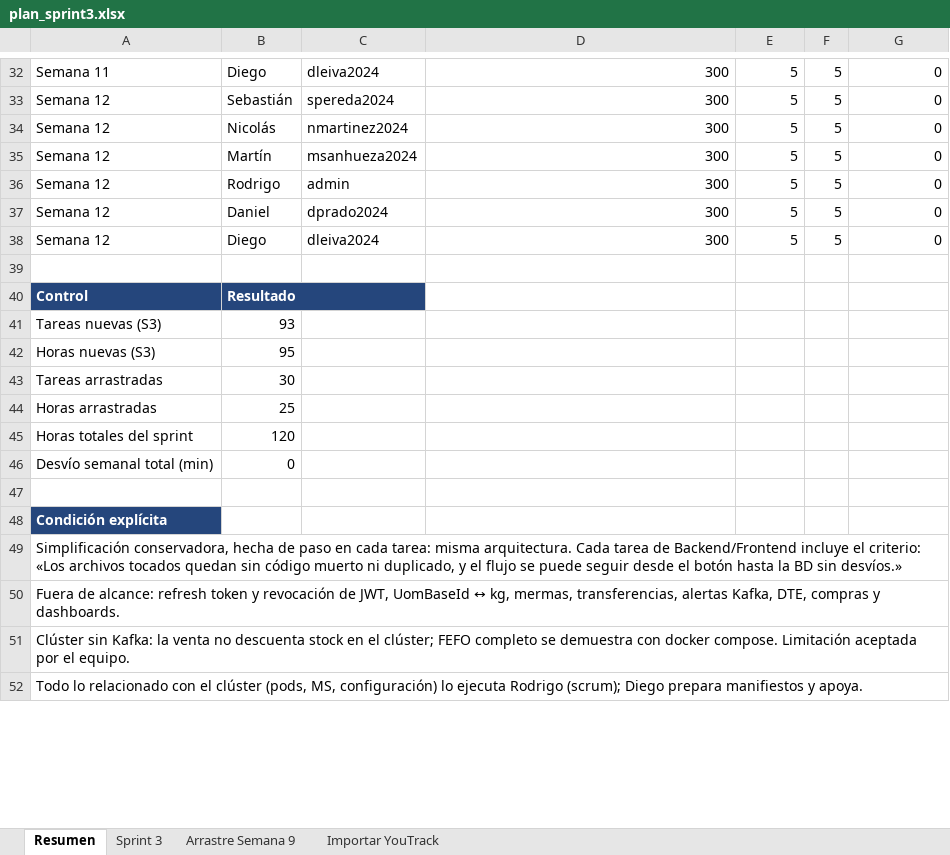
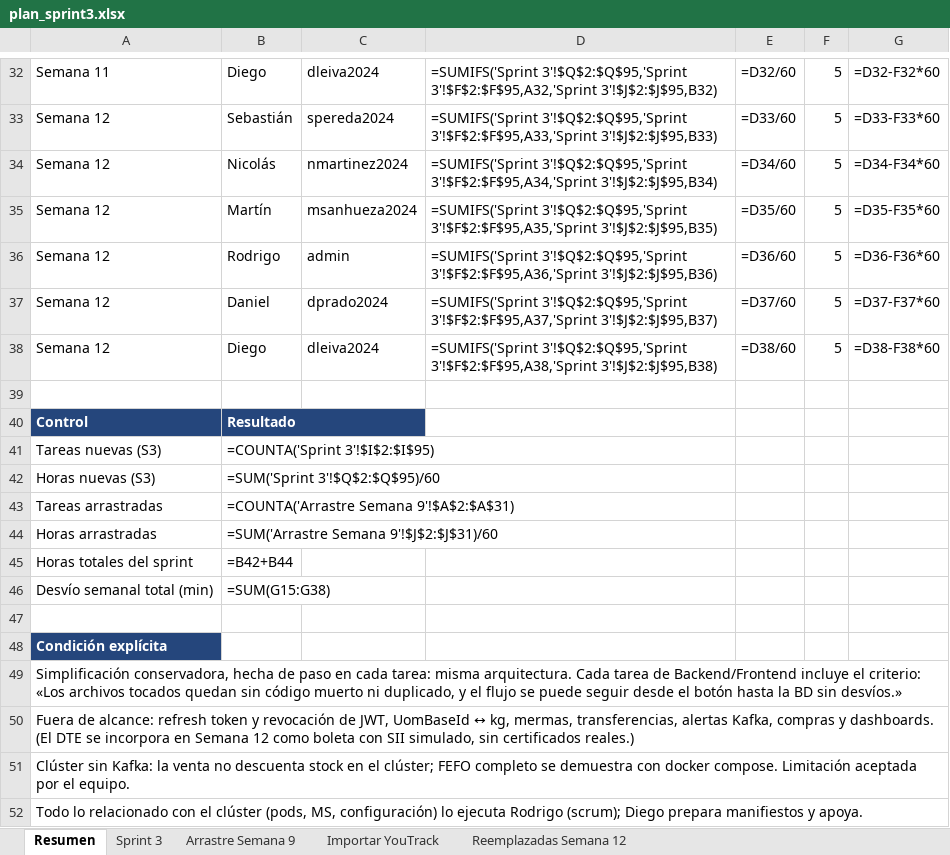
Before and after one commit to rpedrazav/TallerIntegracion3, an Excel workbook: tareas/plan_sprint3.xlsx, sheet Resumen, drawn as a sheet; only a part is shown, gaps mark what is left out; values as stored, in another font and other column widths than the file's, no borders; formulas without a stored value are shown as written; the diff covers the shown part only; the diff names each change by its address in the sheet, - before the commit and + after, or states it on an @@ line.

```diff
--- a/tareas/plan_sprint3.xlsx (sheet Resumen)
+++ b/tareas/plan_sprint3.xlsx (sheet Resumen)
+sheet tab: Reemplazadas Semana 12
-D32: 300
+D32: =SUMIFS('Sprint 3'!$Q$2:$Q$95,'Sprint 3'!$F$2:$F$95,A32,'Sprint 3'!$J$2:$J$95,B32)
-E32: 5
+E32: =D32/60
-G32: 0
+G32: =D32-F32*60
-D33: 300
+D33: =SUMIFS('Sprint 3'!$Q$2:$Q$95,'Sprint 3'!$F$2:$F$95,A33,'Sprint 3'!$J$2:$J$95,B33)
-E33: 5
+E33: =D33/60
-G33: 0
+G33: =D33-F33*60
-D34: 300
+D34: =SUMIFS('Sprint 3'!$Q$2:$Q$95,'Sprint 3'!$F$2:$F$95,A34,'Sprint 3'!$J$2:$J$95,B34)
-E34: 5
+E34: =D34/60
-G34: 0
+G34: =D34-F34*60
-D35: 300
+D35: =SUMIFS('Sprint 3'!$Q$2:$Q$95,'Sprint 3'!$F$2:$F$95,A35,'Sprint 3'!$J$2:$J$95,B35)
-E35: 5
+E35: =D35/60
-G35: 0
+G35: =D35-F35*60
-D36: 300
+D36: =SUMIFS('Sprint 3'!$Q$2:$Q$95,'Sprint 3'!$F$2:$F$95,A36,'Sprint 3'!$J$2:$J$95,B36)
-E36: 5
+E36: =D36/60
-G36: 0
+G36: =D36-F36*60
-D37: 300
+D37: =SUMIFS('Sprint 3'!$Q$2:$Q$95,'Sprint 3'!$F$2:$F$95,A37,'Sprint 3'!$J$2:$J$95,B37)
-E37: 5
+E37: =D37/60
-G37: 0
+G37: =D37-F37*60
-D38: 300
+D38: =SUMIFS('Sprint 3'!$Q$2:$Q$95,'Sprint 3'!$F$2:$F$95,A38,'Sprint 3'!$J$2:$J$95,B38)
-E38: 5
+E38: =D38/60
-G38: 0
+G38: =D38-F38*60
-B41: 93
+B41: =COUNTA('Sprint 3'!$I$2:$I$95)
-B42: 95
+B42: =SUM('Sprint 3'!$Q$2:$Q$95)/60
-B43: 30
+B43: =COUNTA('Arrastre Semana 9'!$A$2:$A$31)
-B44: 25
+B44: =SUM('Arrastre Semana 9'!$J$2:$J$31)/60
-B45: 120
+B45: =B42+B44
-B46: 0
+B46: =SUM(G15:G38)
-A50: …alertas Kafka, DTE, compras y dashboards.
+A50: …alertas Kafka, compras y dashboards. (El DTE se incorpora en Semana 12 como boleta con SII simulado, sin certificados reales.)
```
Also changed, not shown: 61 edited cells elsewhere in this sheet, sheet Sprint 3, sheet Importar YouTrack, charts or pictures, 2 other files.
